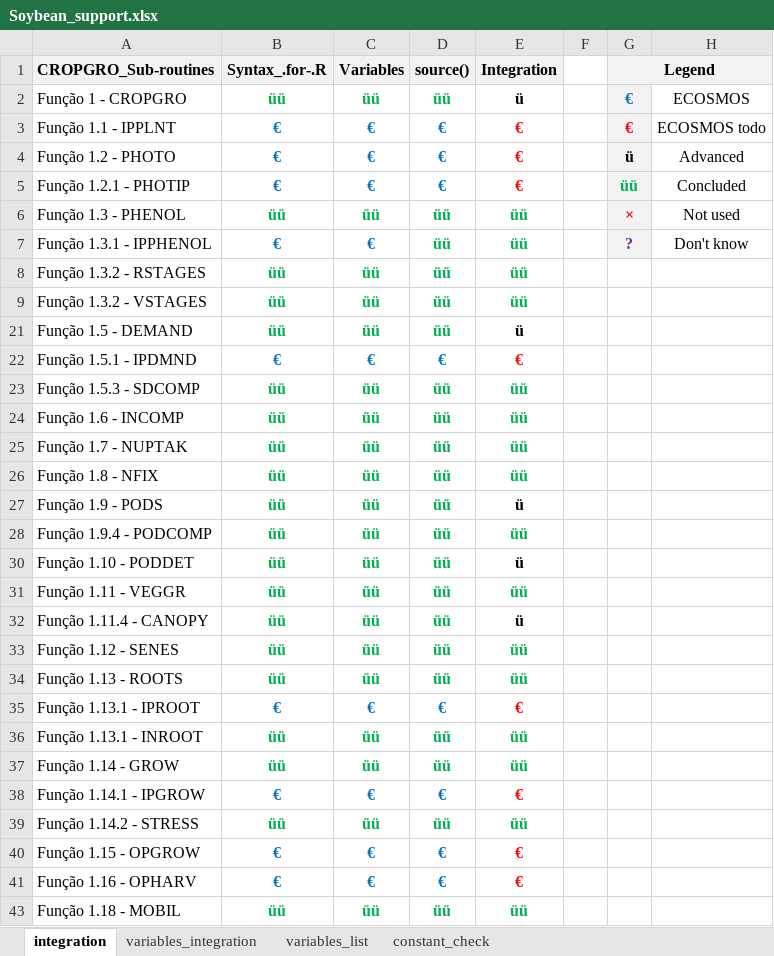
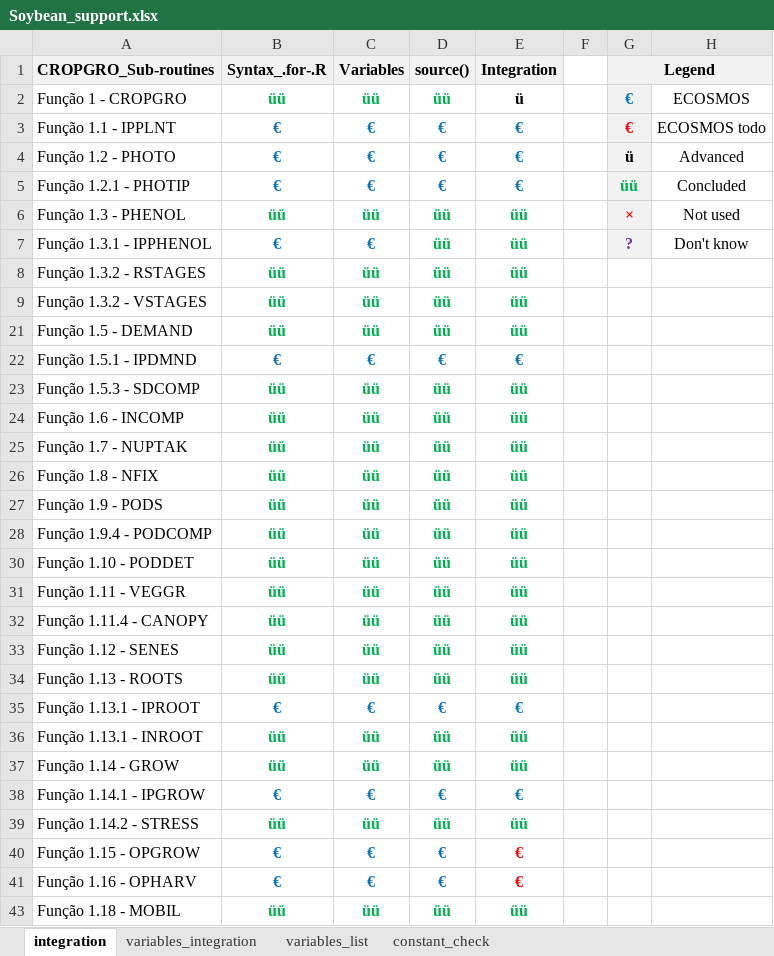
Before and after one commit to JBortolucci/ECOSMOS, an Excel workbook: R/CropModels/Soybean/Soybean_support.xlsx, sheet integration, drawn as a sheet; only a part is shown; values as stored, in another font and other column widths than the file's, no borders; the diff covers the shown part only; the diff names each change by its address in the sheet, - before the commit and + after, or states it on an @@ line.

```diff
--- a/R/CropModels/Soybean/Soybean_support.xlsx (sheet integration)
+++ b/R/CropModels/Soybean/Soybean_support.xlsx (sheet integration)
-E3:E5 text colour: #FF0000
+E3:E5 text colour: #0070C0
-E21 (Integration): ü
+E21 (Integration): üü
-E21 text colour: black
+E21 text colour: #00B050
-E22 text colour: #FF0000
+E22 text colour: #0070C0
-E27 (Integration): ü
+E27 (Integration): üü
-E27 text colour: black
+E27 text colour: #00B050
-E30 (Integration): ü
+E30 (Integration): üü
-E30 text colour: black
+E30 text colour: #00B050
-E32 (Integration): ü
+E32 (Integration): üü
-E32 text colour: black
+E32 text colour: #00B050
-E35 text colour: #FF0000
+E35 text colour: #0070C0
-E38 text colour: #FF0000
+E38 text colour: #0070C0
```
Also changed, not shown: cell formats elsewhere in this sheet, sheet variables_list, sheet variables_integration, 12 other files.
